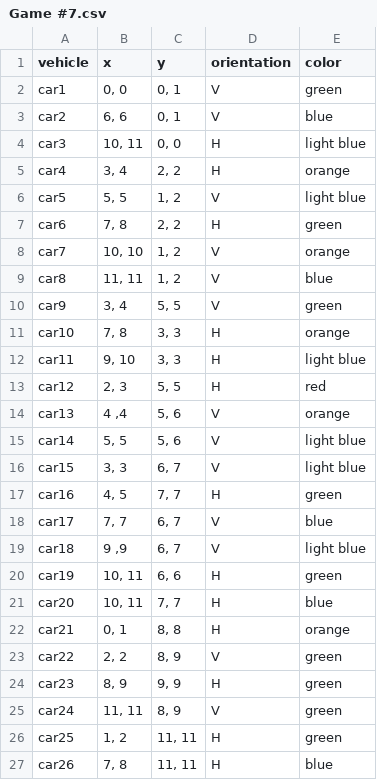
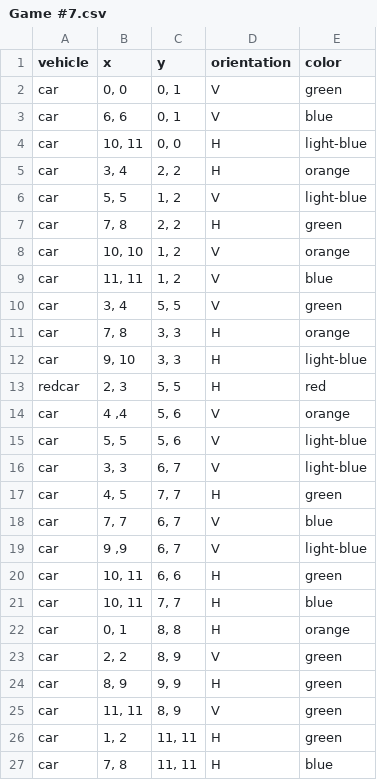
Before and after one commit to ElineJ/TeamFEW, a CSV file: datasets/Game #7.csv, drawn as a sheet; only a part is shown; the diff covers the shown part only.

Commit message:
Update Game #7.csv

```diff
--- a/datasets/Game #7.csv
+++ b/datasets/Game #7.csv
@@ -1,27 +1,27 @@
 vehicle,x,y,orientation,color
-car1, "0, 0", "0, 1", V, green
-car2, "6, 6", "0, 1", V, blue
-car3, "10, 11", "0, 0", H, light blue
-car4, "3, 4", "2, 2", H, orange
-car5, "5, 5", "1, 2", V, light blue
-car6, "7, 8", "2, 2", H, green
-car7, "10, 10", "1, 2", V, orange
-car8, "11, 11", "1, 2", V, blue
-car9, "3, 4", "5, 5", V, green
-car10, "7, 8", "3, 3", H, orange
-car11, "9, 10", "3, 3", H, light blue
-car12, "2, 3", "5, 5", H, red
-car13, "4 ,4", "5, 6", V, orange
-car14, "5, 5", "5, 6", V, light blue
-car15, "3, 3", "6, 7", V, light blue
-car16, "4, 5", "7, 7", H, green
-car17, "7, 7", "6, 7", V, blue
-car18, "9 ,9", "6, 7", V, light blue
-car19, "10, 11", "6, 6", H, green
-car20, "10, 11", "7, 7", H, blue
-car21, "0, 1", "8, 8", H, orange
-car22, "2, 2", "8, 9", V, green
-car23, "8, 9", "9, 9", H, green
-car24, "11, 11", "8, 9", V, green
-car25, "1, 2", "11, 11", H, green
-car26, "7, 8", "11, 11", H, blue
+car, "0, 0", "0, 1", V, green
+car, "6, 6", "0, 1", V, blue
+car, "10, 11", "0, 0", H, light-blue
+car, "3, 4", "2, 2", H, orange
+car, "5, 5", "1, 2", V, light-blue
+car, "7, 8", "2, 2", H, green
+car, "10, 10", "1, 2", V, orange
+car, "11, 11", "1, 2", V, blue
+car, "3, 4", "5, 5", V, green
+car, "7, 8", "3, 3", H, orange
+car, "9, 10", "3, 3", H, light-blue
+redcar, "2, 3", "5, 5", H, red
+car, "4 ,4", "5, 6", V, orange
+car, "5, 5", "5, 6", V, light-blue
+car, "3, 3", "6, 7", V, light-blue
+car, "4, 5", "7, 7", H, green
+car, "7, 7", "6, 7", V, blue
+car, "9 ,9", "6, 7", V, light-blue
+car, "10, 11", "6, 6", H, green
+car, "10, 11", "7, 7", H, blue
+car, "0, 1", "8, 8", H, orange
+car, "2, 2", "8, 9", V, green
+car, "8, 9", "9, 9", H, green
+car, "11, 11", "8, 9", V, green
+car, "1, 2", "11, 11", H, green
+car, "7, 8", "11, 11", H, blue
```
Also changed, not shown: 22 edited cells elsewhere in this file.
